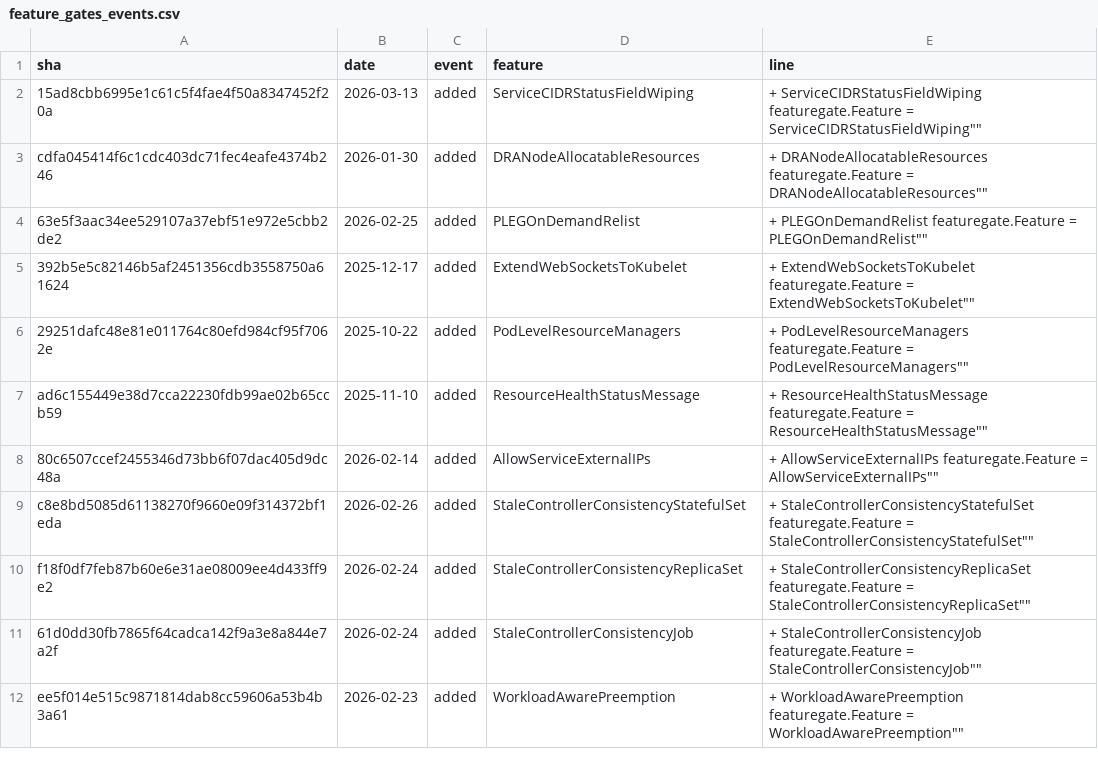
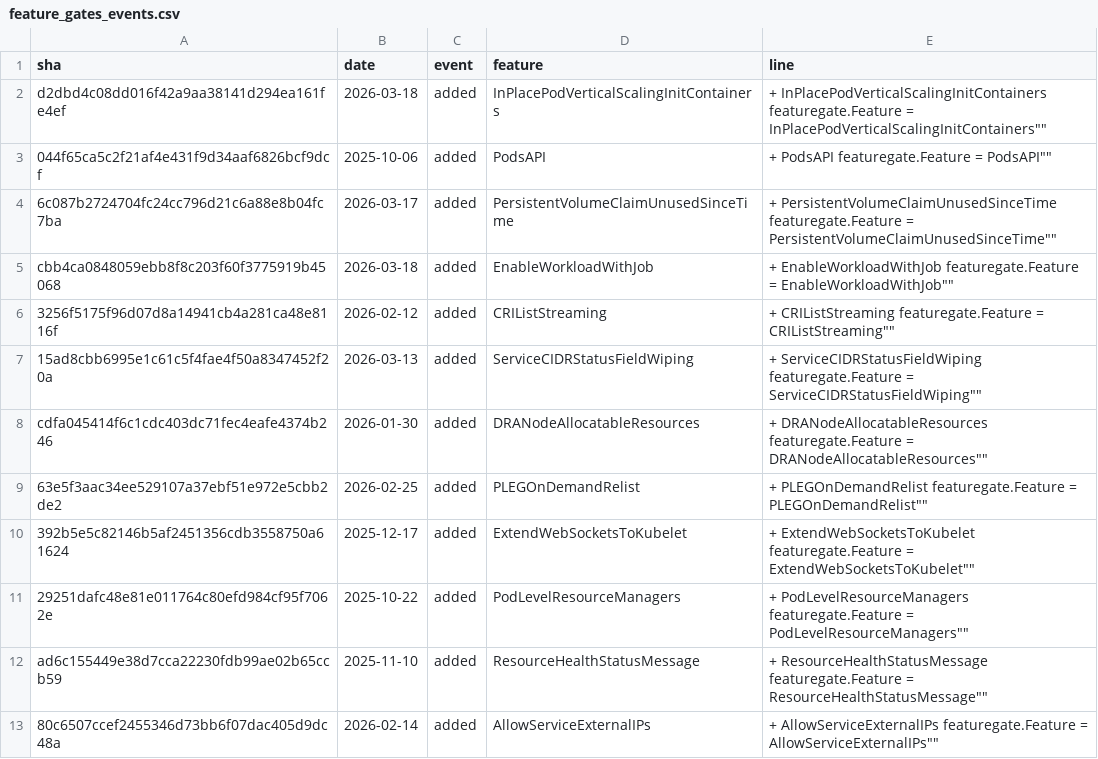
Before and after one commit to ternava/detog, a CSV file: static/data/feature_gates_events.csv, drawn as a sheet; only a part is shown; the shorter side is filled out with more unchanged rows; the diff names each change by its address in the sheet, - before the commit and + after, or states it on an @@ line.

```diff
--- a/static/data/feature_gates_events.csv
+++ b/static/data/feature_gates_events.csv
+row 2: d2dbd4c08dd016f42a9aa38141d294ea161fe4ef | 2026-03-18 | added | InPlacePodVerticalScalingInitContainers | + InPlacePodVerticalScalingInitContainers featuregate.Feature = InPlacePodVerticalScalingInitContainers""
+row 3: 044f65ca5c2f21af4e431f9d34aaf6826bcf9dcf | 2025-10-06 | added | PodsAPI | + PodsAPI featuregate.Feature = PodsAPI""
+row 4: 6c087b2724704fc24cc796d21c6a88e8b04fc7ba | 2026-03-17 | added | PersistentVolumeClaimUnusedSinceTime | + PersistentVolumeClaimUnusedSinceTime featuregate.Feature = PersistentVolumeClaimUnusedSinceTime""
+row 5: cbb4ca0848059ebb8f8c203f60f3775919b45068 | 2026-03-18 | added | EnableWorkloadWithJob | + EnableWorkloadWithJob featuregate.Feature = EnableWorkloadWithJob""
+row 6: 3256f5175f96d07d8a14941cb4a281ca48e8116f | 2026-02-12 | added | CRIListStreaming | + CRIListStreaming featuregate.Feature = CRIListStreaming""
```
Also changed, not shown: 1 other file.
